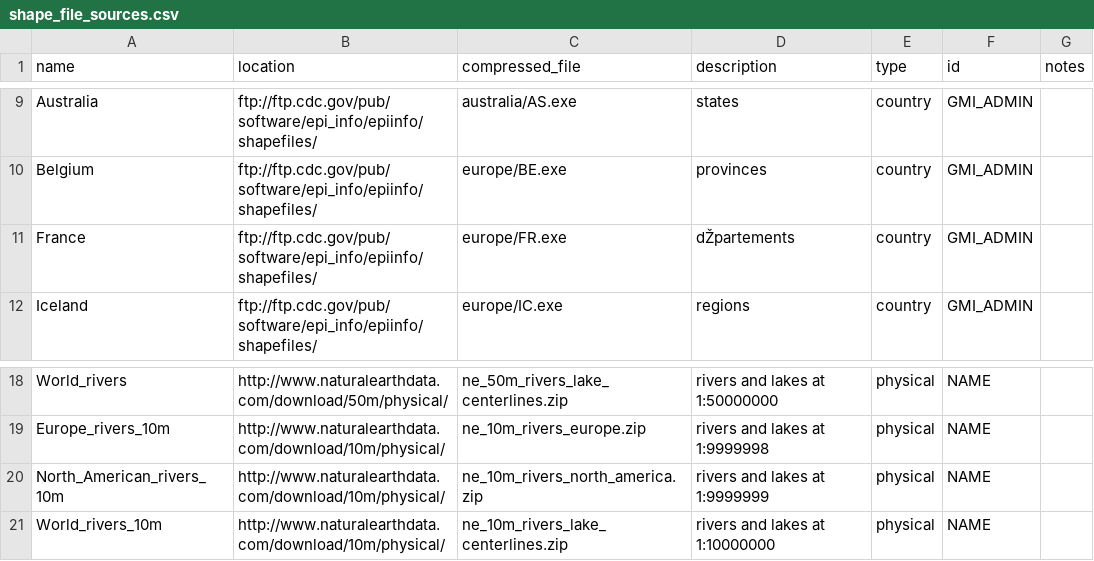
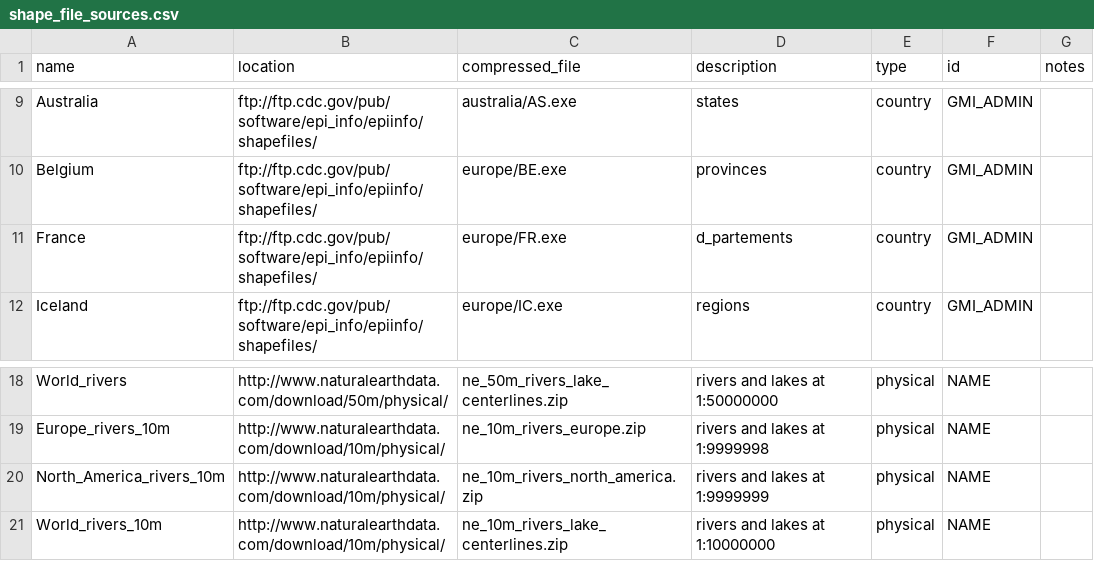
Before and after one commit to dtkaplan/MOSAIC-Summer-2015, a CSV file: Sandbox/mosaicMapShapes/inst/shape_file_sources.csv, drawn as a sheet; only a part is shown, gaps mark what is left out; the diff names each change by its address in the sheet, - before the commit and + after, or states it on an @@ line.

Commit message:
fixed error in names of river files.

```diff
--- a/Sandbox/mosaicMapShapes/inst/shape_file_sources.csv
+++ b/Sandbox/mosaicMapShapes/inst/shape_file_sources.csv
-D11 (description): dŽpartements
+D11 (description): d_partements
-A20 (name): North_American_rivers_10m
+A20 (name): North_America_rivers_10m
```
